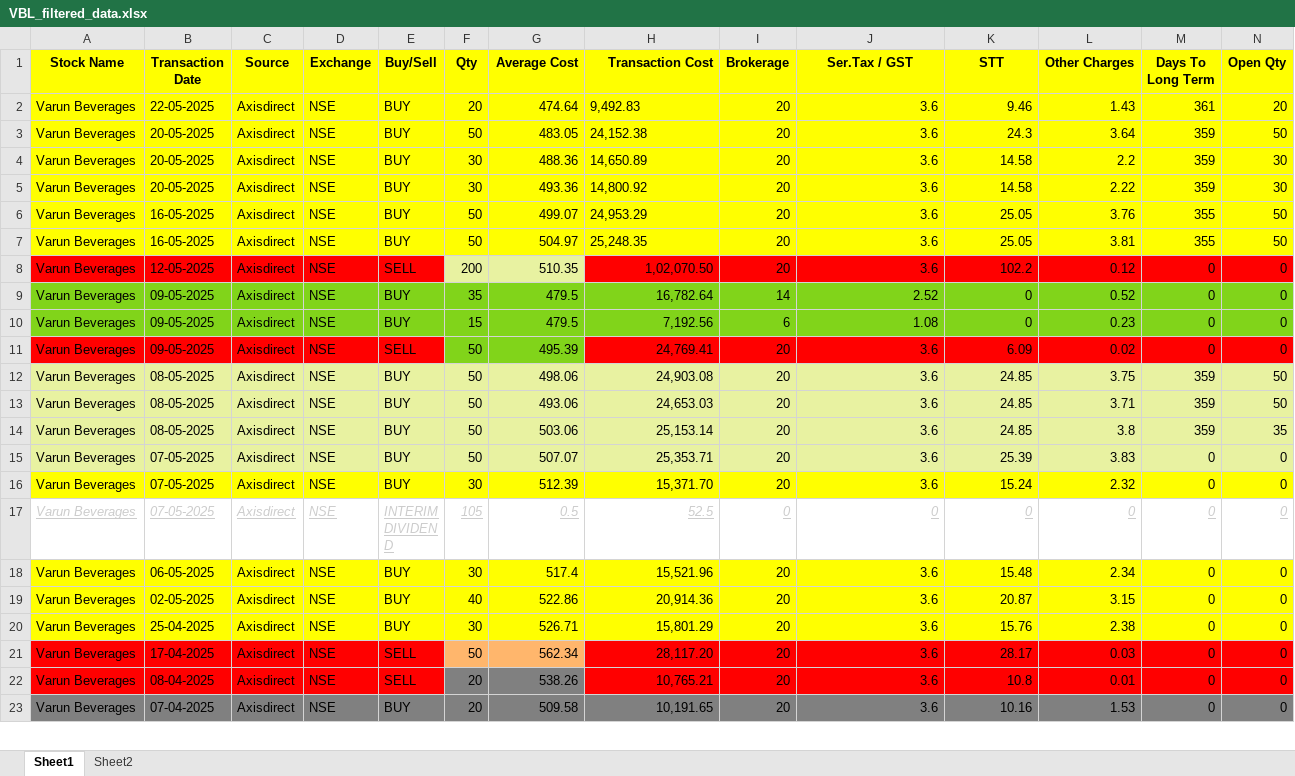
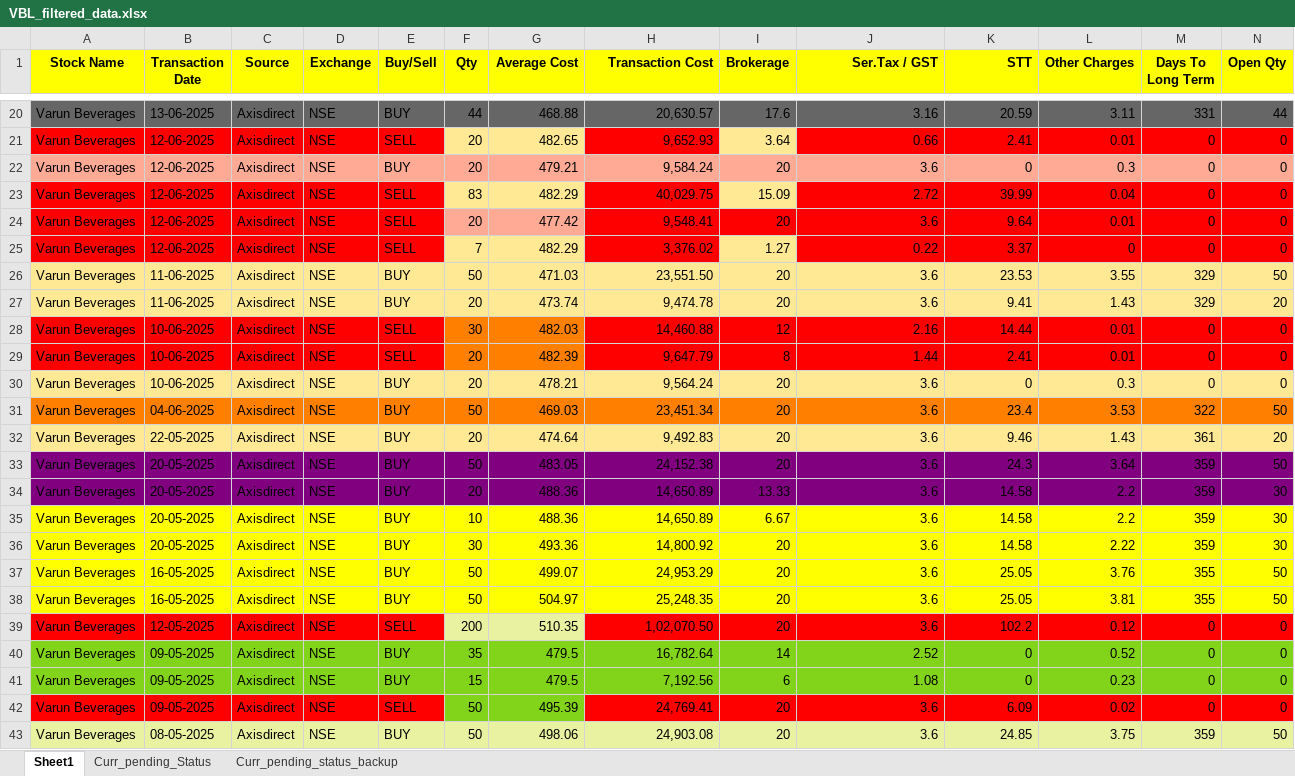
Before and after one commit to nandimrinal2006/stocks, an Excel workbook: LOT_MGMT/RESULT_FILES/VBL_filtered_data.xlsx, sheet Sheet1, drawn as a sheet; only a part is shown, gaps mark what is left out; the shorter side is filled out with more unchanged rows; values as stored, in another font and other column widths than the file's, no borders; addresses are those after the commit; the diff covers the shown part only; the diff names each change by its address in the sheet, - before the commit and + after, or states it on an @@ line.

```diff
--- a/LOT_MGMT/RESULT_FILES/VBL_filtered_data.xlsx (sheet Sheet1)
+++ b/LOT_MGMT/RESULT_FILES/VBL_filtered_data.xlsx (sheet Sheet1)
-sheet tab: Sheet2
+sheet tab: Curr_pending_Status
+sheet tab: Curr_pending_status_backup
-J1:K1 alignment: center
+J1:K1 alignment: right
+row 20: Varun Beverages | 13-06-2025 | Axisdirect | NSE | BUY | 44 | 468.88 | 20,630.57 | 17.6 | 3.16 | 20.59 | 3.11 | 331 | 44
+row 21: Varun Beverages | 12-06-2025 | Axisdirect | NSE | SELL | 20 | 482.65 | 9,652.93 | 3.64 | 0.66 | 2.41 | 0.01 | 0 | 0
+row 22: Varun Beverages | 12-06-2025 | Axisdirect | NSE | BUY | 20 | 479.21 | 9,584.24 | 20 | 3.6 | 0 | 0.3 | 0 | 0
+row 23: Varun Beverages | 12-06-2025 | Axisdirect | NSE | SELL | 83 | 482.29 | 40,029.75 | 15.09 | 2.72 | 39.99 | 0.04 | 0 | 0
+row 24: Varun Beverages | 12-06-2025 | Axisdirect | NSE | SELL | 20 | 477.42 | 9,548.41 | 20 | 3.6 | 9.64 | 0.01 | 0 | 0
+row 25: Varun Beverages | 12-06-2025 | Axisdirect | NSE | SELL | 7 | 482.29 | 3,376.02 | 1.27 | 0.22 | 3.37 | 0 | 0 | 0
+row 26: Varun Beverages | 11-06-2025 | Axisdirect | NSE | BUY | 50 | 471.03 | 23,551.50 | 20 | 3.6 | 23.53 | 3.55 | 329 | 50
+row 27: Varun Beverages | 11-06-2025 | Axisdirect | NSE | BUY | 20 | 473.74 | 9,474.78 | 20 | 3.6 | 9.41 | 1.43 | 329 | 20
+row 28: Varun Beverages | 10-06-2025 | Axisdirect | NSE | SELL | 30 | 482.03 | 14,460.88 | 12 | 2.16 | 14.44 | 0.01 | 0 | 0
+row 29: Varun Beverages | 10-06-2025 | Axisdirect | NSE | SELL | 20 | 482.39 | 9,647.79 | 8 | 1.44 | 2.41 | 0.01 | 0 | 0
+row 30: Varun Beverages | 10-06-2025 | Axisdirect | NSE | BUY | 20 | 478.21 | 9,564.24 | 20 | 3.6 | 0 | 0.3 | 0 | 0
+row 31: Varun Beverages | 04-06-2025 | Axisdirect | NSE | BUY | 50 | 469.03 | 23,451.34 | 20 | 3.6 | 23.4 | 3.53 | 322 | 50
-A32:N32 fill: #FFFF00
+A32:N32 fill: #FFE994
-H32:H34 alignment: left
+H32:H34 alignment: right
-A33:N34 fill: #FFFF00
+A33:N34 fill: #800080
-F34 (Qty): 30
+F34 (Qty): 20
-I34 (Brokerage): 20
+I34 (Brokerage): 13.33
+row 35: Varun Beverages | 20-05-2025 | Axisdirect | NSE | BUY | 10 | 488.36 | 14,650.89 | 6.67 | 3.6 | 14.58 | 2.2 | 359 | 30
-H36:H38 alignment: left
+H36:H38 alignment: right
```
Also changed, not shown: 18 added rows elsewhere in this sheet, sheet Curr_pending_Status, LOT_MGMT/colored_filtered_data.xlsx, LOT_MGMT/filtered_data.xlsx, 4 other files.
